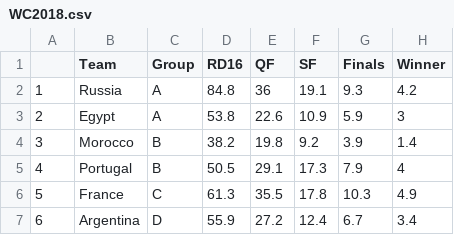
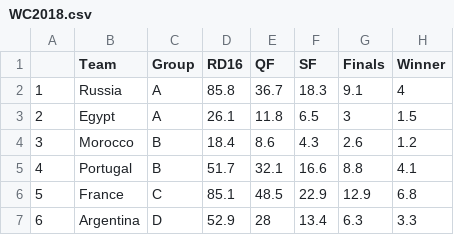
Before and after one commit to powellae/WorldCupPrediction, a CSV file: RShinyApp/WC2018.csv, drawn as a sheet; only a part is shown; the diff covers the shown part only.

```diff
--- a/RShinyApp/WC2018.csv
+++ b/RShinyApp/WC2018.csv
@@ -1,7 +1,7 @@
 "","Team","Group","RD16","QF","SF","Finals","Winner"
-"1","Russia","A",84.8,36,19.1,9.3,4.2
-"2","Egypt","A",53.8,22.6,10.9,5.9,3
-"3","Morocco","B",38.2,19.8,9.2,3.9,1.4
-"4","Portugal","B",50.5,29.1,17.3,7.9,4
-"5","France","C",61.3,35.5,17.8,10.3,4.9
-"6","Argentina","D",55.9,27.2,12.4,6.7,3.4
+"1","Russia","A",85.8,36.7,18.3,9.1,4
+"2","Egypt","A",26.1,11.8,6.5,3,1.5
+"3","Morocco","B",18.4,8.6,4.3,2.6,1.2
+"4","Portugal","B",51.7,32.1,16.6,8.8,4.1
+"5","France","C",85.1,48.5,22.9,12.9,6.8
+"6","Argentina","D",52.9,28,13.4,6.3,3.3
```
Also changed, not shown: 125 edited cells elsewhere in this file, 5 other files.
